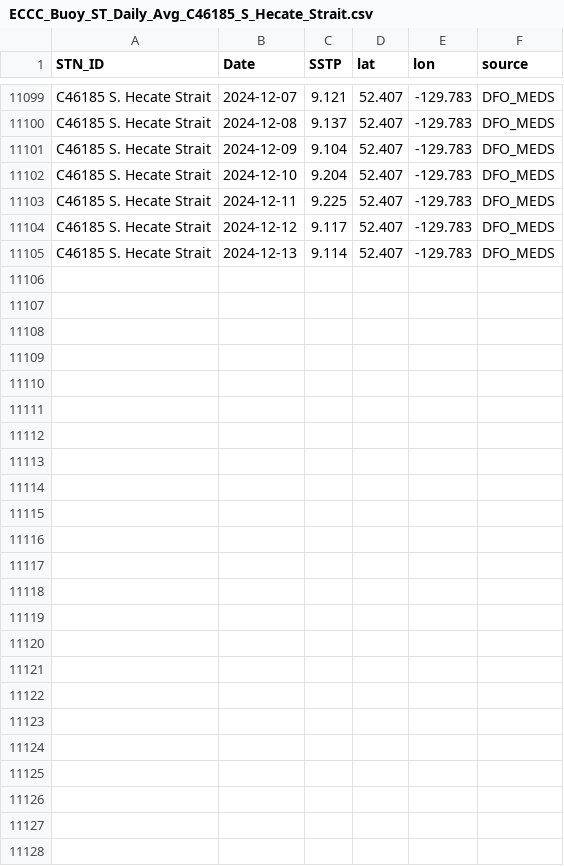
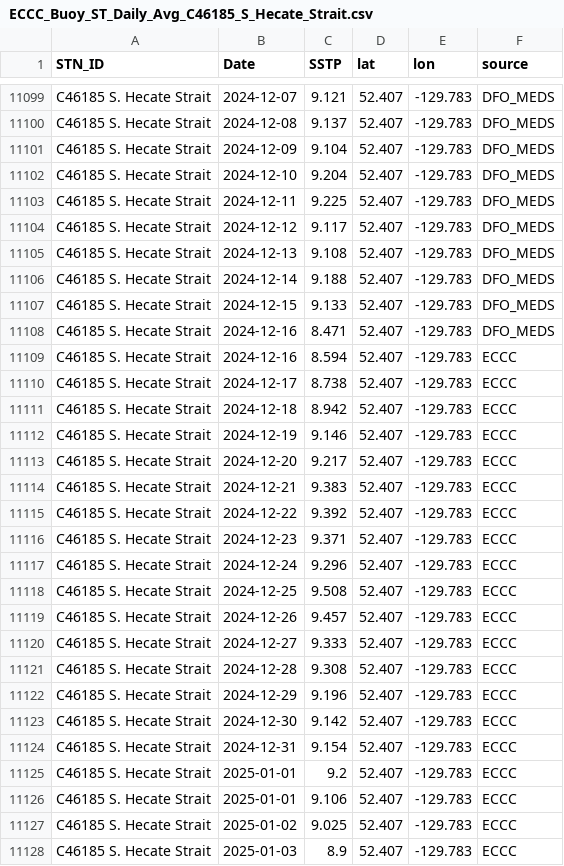
Before and after one commit to IOS-OSD-DPG/Pacific_SST_Monitoring, a CSV file: data/buoy_ST_daily/ECCC_Buoy_ST_Daily_Avg_C46185_S_Hecate_Strait.csv, drawn as a sheet; only a part is shown, gaps mark what is left out.

```diff
--- a/data/buoy_ST_daily/ECCC_Buoy_ST_Daily_Avg_C46185_S_Hecate_Strait.csv
+++ b/data/buoy_ST_daily/ECCC_Buoy_ST_Daily_Avg_C46185_S_Hecate_Strait.csv
@@ -11104,2 +11104,25 @@
 "C46185 S. Hecate Strait",2024-12-12,9.117,52.407,-129.783,"DFO_MEDS"
-"C46185 S. Hecate Strait",2024-12-13,9.114,52.407,-129.783,"DFO_MEDS"
+"C46185 S. Hecate Strait",2024-12-13,9.108,52.407,-129.783,"DFO_MEDS"
+"C46185 S. Hecate Strait",2024-12-14,9.188,52.407,-129.783,"DFO_MEDS"
+"C46185 S. Hecate Strait",2024-12-15,9.133,52.407,-129.783,"DFO_MEDS"
+"C46185 S. Hecate Strait",2024-12-16,8.471,52.407,-129.783,"DFO_MEDS"
+"C46185 S. Hecate Strait",2024-12-16,8.594,52.407,-129.783,"ECCC"
+"C46185 S. Hecate Strait",2024-12-17,8.738,52.407,-129.783,"ECCC"
+"C46185 S. Hecate Strait",2024-12-18,8.942,52.407,-129.783,"ECCC"
+"C46185 S. Hecate Strait",2024-12-19,9.146,52.407,-129.783,"ECCC"
+"C46185 S. Hecate Strait",2024-12-20,9.217,52.407,-129.783,"ECCC"
+"C46185 S. Hecate Strait",2024-12-21,9.383,52.407,-129.783,"ECCC"
+"C46185 S. Hecate Strait",2024-12-22,9.392,52.407,-129.783,"ECCC"
+"C46185 S. Hecate Strait",2024-12-23,9.371,52.407,-129.783,"ECCC"
+"C46185 S. Hecate Strait",2024-12-24,9.296,52.407,-129.783,"ECCC"
+"C46185 S. Hecate Strait",2024-12-25,9.508,52.407,-129.783,"ECCC"
+"C46185 S. Hecate Strait",2024-12-26,9.457,52.407,-129.783,"ECCC"
+"C46185 S. Hecate Strait",2024-12-27,9.333,52.407,-129.783,"ECCC"
+"C46185 S. Hecate Strait",2024-12-28,9.308,52.407,-129.783,"ECCC"
+"C46185 S. Hecate Strait",2024-12-29,9.196,52.407,-129.783,"ECCC"
+"C46185 S. Hecate Strait",2024-12-30,9.142,52.407,-129.783,"ECCC"
+"C46185 S. Hecate Strait",2024-12-31,9.154,52.407,-129.783,"ECCC"
+"C46185 S. Hecate Strait",2025-01-01,9.2,52.407,-129.783,"ECCC"
+"C46185 S. Hecate Strait",2025-01-01,9.106,52.407,-129.783,"ECCC"
+"C46185 S. Hecate Strait",2025-01-02,9.025,52.407,-129.783,"ECCC"
+"C46185 S. Hecate Strait",2025-01-03,8.9,52.407,-129.783,"ECCC"
```
Also changed, not shown: data/buoy_ST_daily/ECCC_Buoy_ST_Daily_Avg_C46145_Central_Dixon_Entrance.csv, data/buoy_ST_daily/ECCC_Buoy_ST_Daily_Avg_C46147_S_Moresby.csv, 14 other files.
